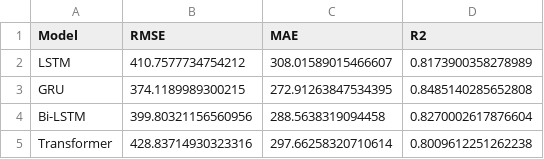
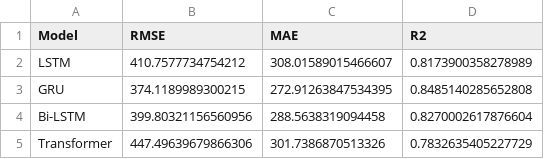
Before and after one commit to cuishiya/Drone-routing-with-energy-function, a CSV file: result/all_models_evaluation.csv, drawn as a sheet.

```diff
--- a/result/all_models_evaluation.csv
+++ b/result/all_models_evaluation.csv
@@ -4,2 +4,2 @@ GRU,374.1189989300215,272.91263847534395,0.8485140285652808
 Bi-LSTM,399.80321156560956,288.5638319094458,0.8270002617876604
-Transformer,428.83714930323316,297.66258320710614,0.8009612251262238
+Transformer,447.49639679866306,301.7386870513326,0.7832635405227729
```
Also changed, not shown: 4 other files.
